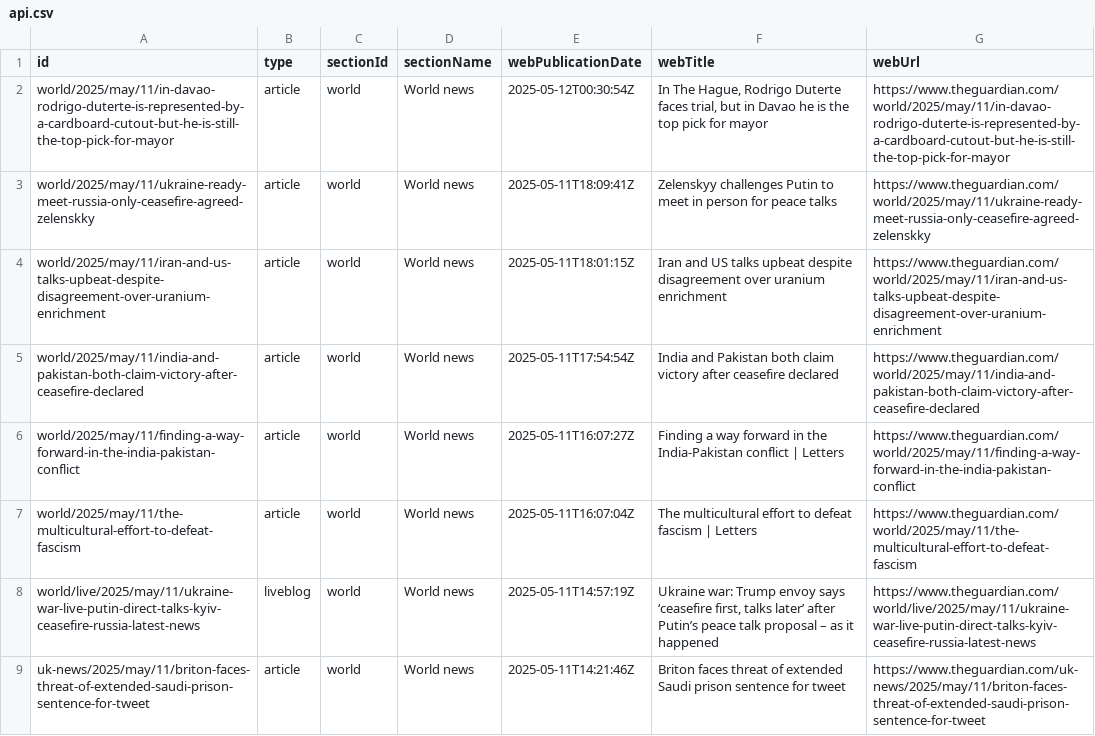
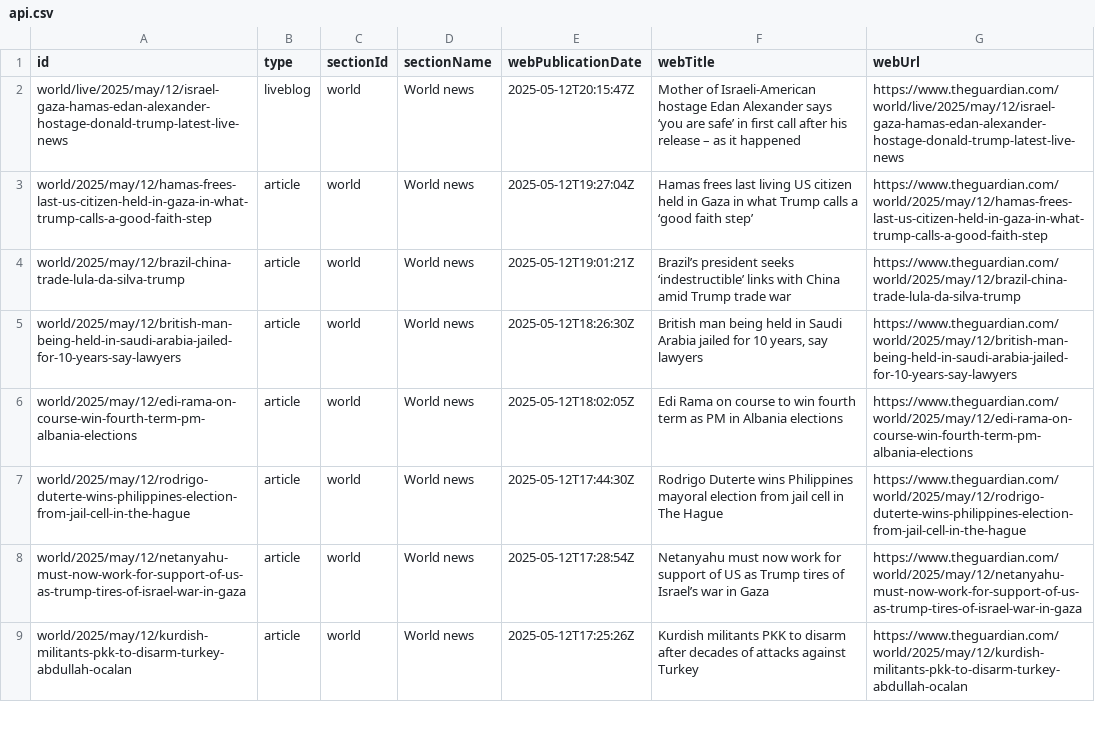
Before and after one commit to 400Ping/OpenSource-Platform, a CSV file: api.csv, drawn as a sheet; only a part is shown; the diff covers the shown part only.

```diff
--- a/api.csv
+++ b/api.csv
@@ -1,9 +1,9 @@
 id,type,sectionId,sectionName,webPublicationDate,webTitle,webUrl
-world/2025/may/11/in-davao-rodrigo-duterte-is-represented-by-a-cardboard-cutout-but-he-is-still-the-top-pick-for-mayor,article,world,World news,2025-05-12T00:30:54Z,"In The Hague, Rodrigo Duterte faces trial, but in Davao he is the top pick for mayor",https://www.theguardian.com/world/2025/may/11/in-davao-rodrigo-duterte-is-represented-by-a-cardboard-cutout-but-he-is-still-the-top-pick-for-mayor
-world/2025/may/11/ukraine-ready-meet-russia-only-ceasefire-agreed-zelenskky,article,world,World news,2025-05-11T18:09:41Z,Zelenskyy challenges Putin to meet in person for peace talks,https://www.theguardian.com/world/2025/may/11/ukraine-ready-meet-russia-only-ceasefire-agreed-zelenskky
-world/2025/may/11/iran-and-us-talks-upbeat-despite-disagreement-over-uranium-enrichment,article,world,World news,2025-05-11T18:01:15Z,Iran and US talks upbeat despite disagreement over uranium enrichment,https://www.theguardian.com/world/2025/may/11/iran-and-us-talks-upbeat-despite-disagreement-over-uranium-enrichment
-world/2025/may/11/india-and-pakistan-both-claim-victory-after-ceasefire-declared,article,world,World news,2025-05-11T17:54:54Z,India and Pakistan both claim victory after ceasefire declared,https://www.theguardian.com/world/2025/may/11/india-and-pakistan-both-claim-victory-after-ceasefire-declared
-world/2025/may/11/finding-a-way-forward-in-the-india-pakistan-conflict,article,world,World news,2025-05-11T16:07:27Z,Finding a way forward in the India-Pakistan conflict | Letters,https://www.theguardian.com/world/2025/may/11/finding-a-way-forward-in-the-india-pakistan-conflict
-world/2025/may/11/the-multicultural-effort-to-defeat-fascism,article,world,World news,2025-05-11T16:07:04Z,The multicultural effort to defeat fascism | Letters,https://www.theguardian.com/world/2025/may/11/the-multicultural-effort-to-defeat-fascism
-world/live/2025/may/11/ukraine-war-live-putin-direct-talks-kyiv-ceasefire-russia-latest-news,liveblog,world,World news,2025-05-11T14:57:19Z,"Ukraine war: Trump envoy says ‘ceasefire first, talks later’ after Putin’s peace talk proposal – as it happened",https://www.theguardian.com/world/live/2025/may/11/ukraine-war-live-putin-direct-talks-kyiv-ceasefire-russia-latest-news
-uk-news/2025/may/11/briton-faces-threat-of-extended-saudi-prison-sentence-for-tweet,article,world,World news,2025-05-11T14:21:46Z,Briton faces threat of extended Saudi prison sentence for tweet,https://www.theguardian.com/uk-news/2025/may/11/briton-faces-threat-of-extended-saudi-prison-sentence-for-tweet
+world/live/2025/may/12/israel-gaza-hamas-edan-alexander-hostage-donald-trump-latest-live-news,liveblog,world,World news,2025-05-12T20:15:47Z,Mother of Israeli-American hostage Edan Alexander says ‘you are safe’ in first call after his release – as it happened,https://www.theguardian.com/world/live/2025/may/12/israel-gaza-hamas-edan-alexander-hostage-donald-trump-latest-live-news
+world/2025/may/12/hamas-frees-last-us-citizen-held-in-gaza-in-what-trump-calls-a-good-faith-step,article,world,World news,2025-05-12T19:27:04Z,Hamas frees last living US citizen held in Gaza in what Trump calls a ‘good faith step’,https://www.theguardian.com/world/2025/may/12/hamas-frees-last-us-citizen-held-in-gaza-in-what-trump-calls-a-good-faith-step
+world/2025/may/12/brazil-china-trade-lula-da-silva-trump,article,world,World news,2025-05-12T19:01:21Z,Brazil’s president seeks ‘indestructible’ links with China amid Trump trade war,https://www.theguardian.com/world/2025/may/12/brazil-china-trade-lula-da-silva-trump
+world/2025/may/12/british-man-being-held-in-saudi-arabia-jailed-for-10-years-say-lawyers,article,world,World news,2025-05-12T18:26:30Z,"British man being held in Saudi Arabia jailed for 10 years, say lawyers",https://www.theguardian.com/world/2025/may/12/british-man-being-held-in-saudi-arabia-jailed-for-10-years-say-lawyers
+world/2025/may/12/edi-rama-on-course-win-fourth-term-pm-albania-elections,article,world,World news,2025-05-12T18:02:05Z,Edi Rama on course to win fourth term as PM in Albania elections,https://www.theguardian.com/world/2025/may/12/edi-rama-on-course-win-fourth-term-pm-albania-elections
+world/2025/may/12/rodrigo-duterte-wins-philippines-election-from-jail-cell-in-the-hague,article,world,World news,2025-05-12T17:44:30Z,Rodrigo Duterte wins Philippines mayoral election from jail cell in The Hague,https://www.theguardian.com/world/2025/may/12/rodrigo-duterte-wins-philippines-election-from-jail-cell-in-the-hague
+world/2025/may/12/netanyahu-must-now-work-for-support-of-us-as-trump-tires-of-israel-war-in-gaza,article,world,World news,2025-05-12T17:28:54Z,Netanyahu must now work for support of US as Trump tires of Israel’s war in Gaza,https://www.theguardian.com/world/2025/may/12/netanyahu-must-now-work-for-support-of-us-as-trump-tires-of-israel-war-in-gaza
+world/2025/may/12/kurdish-militants-pkk-to-disarm-turkey-abdullah-ocalan,article,world,World news,2025-05-12T17:25:26Z,Kurdish militants PKK to disarm after decades of attacks against Turkey,https://www.theguardian.com/world/2025/may/12/kurdish-militants-pkk-to-disarm-turkey-abdullah-ocalan
```
Also changed, not shown: 49 edited cells elsewhere in this file.
